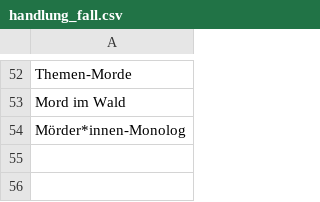
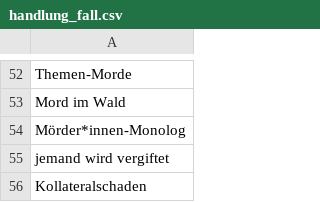
Before and after one commit to auroraAvi/barnabingo, a CSV file: data/handlung_fall.csv, drawn as a sheet; only a part is shown, gaps mark what is left out; the diff names each change by its address in the sheet, - before the commit and + after, or states it on an @@ line.

```diff
--- a/data/handlung_fall.csv
+++ b/data/handlung_fall.csv
+row 55: jemand wird vergiftet
+row 56: Kollateralschaden
```
Also changed, not shown: data/dinge.csv, data/handlung_ermittlung.csv, 9 other files.
